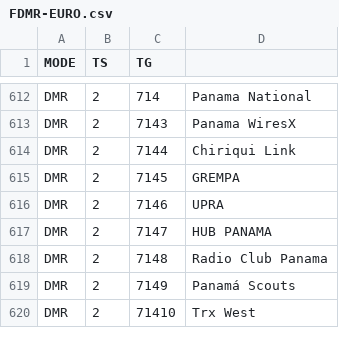
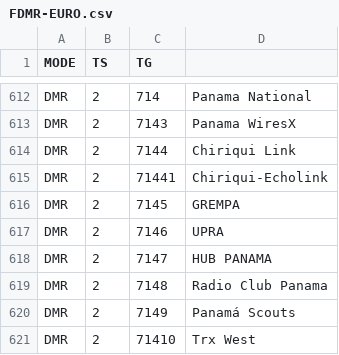
Before and after one commit to hp3icc/emq-TE1ws, a CSV file: FDMR-EURO.csv, drawn as a sheet; only a part is shown, gaps mark what is left out; the diff names each change by its address in the sheet, - before the commit and + after, or states it on an @@ line.

Commit message:
Update FDMR-EURO.csv

```diff
--- a/FDMR-EURO.csv
+++ b/FDMR-EURO.csv
+row 615: DMR | 2 | 71441 | Chiriqui-Echolink
```
